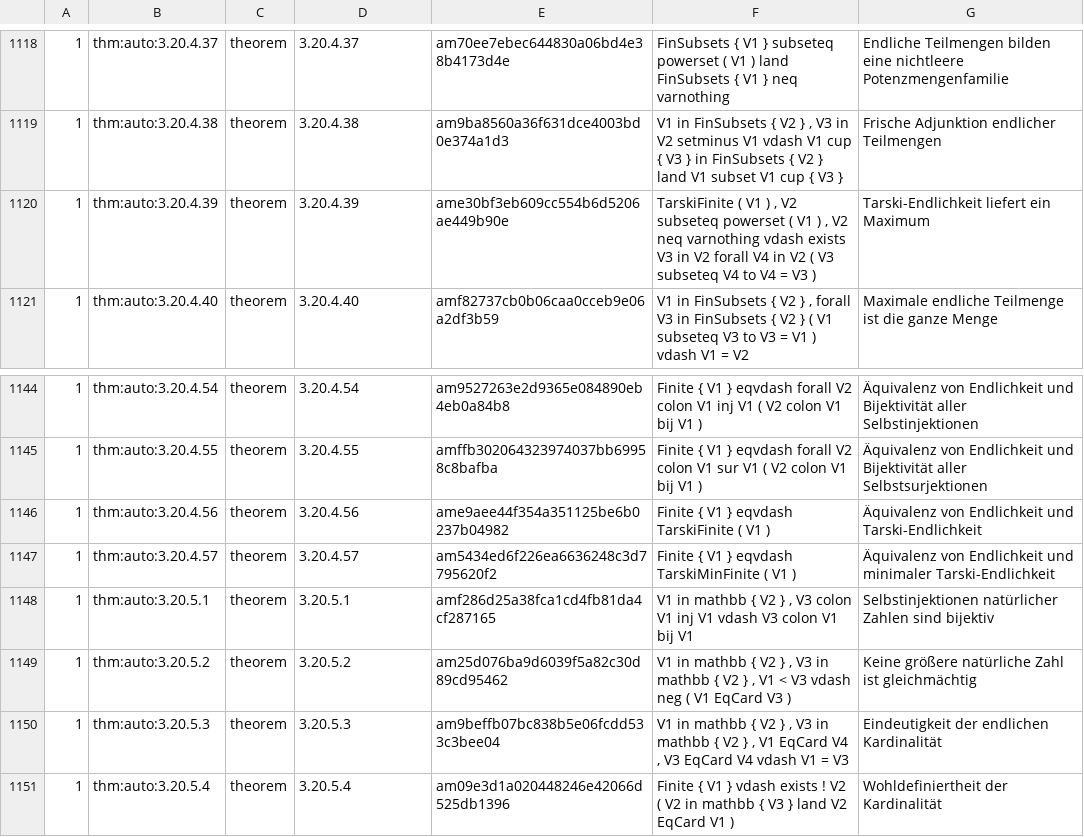
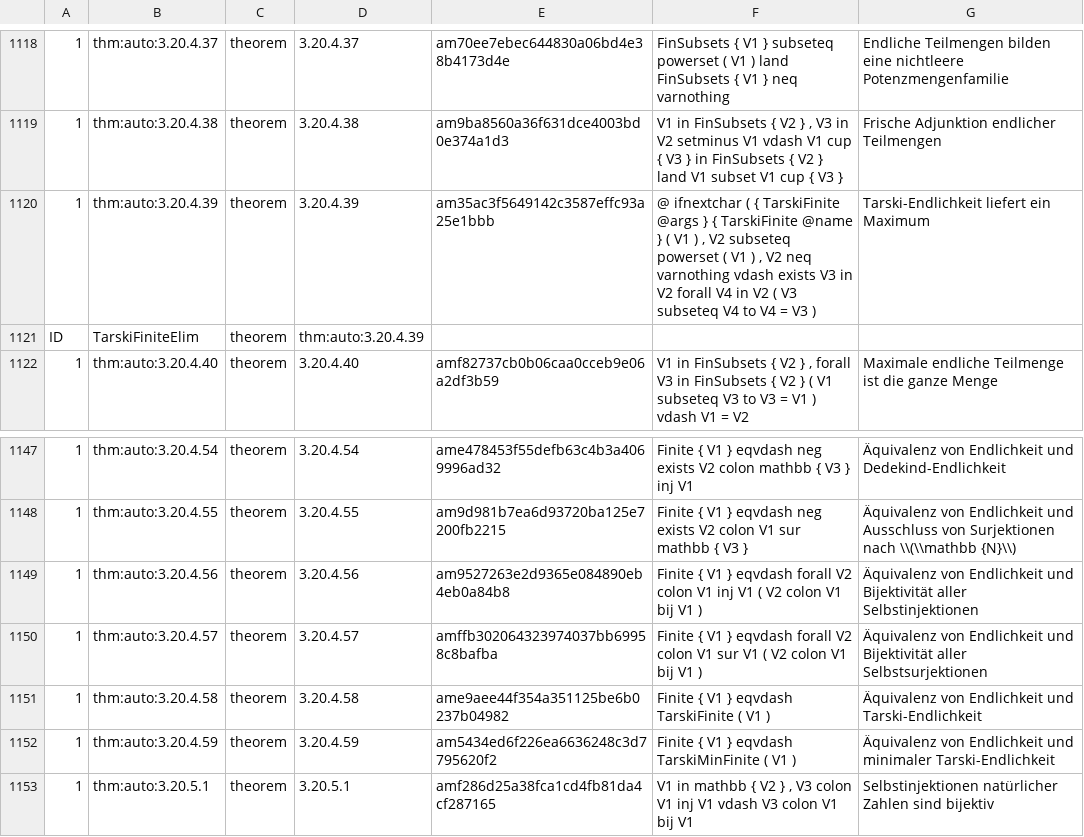
Before and after one commit to Losbarthos/Die-Grundlagen-der-Mathematik, a TSV file: registry/_B03.registry.tsv, drawn as a sheet; only a part is shown, gaps mark what is left out; the shorter side is filled out with more unchanged rows; addresses are those after the commit; the diff covers the shown part only; the diff names each change by its address in the sheet, - before the commit and + after, or states it on an @@ line.

```diff
--- a/registry/_B03.registry.tsv
+++ b/registry/_B03.registry.tsv
-E1120: ame30bf3eb609cc554b6d5206ae449b90e
+E1120: am35ac3f5649142c3587effc93a25e1bbb
-F1120: TarskiFinite ( V1…
+F1120: @ ifnextchar ( { TarskiFinite @args } { TarskiFinite @name } ( V1…
+row 1121: ID | TarskiFiniteElim | theorem | thm:auto:3.20.4.39
-E1147: am9527263e2d9365e084890eb4eb0a84b8
+E1147: ame478453f55defb63c4b3a4069996ad32
-F1147: …} eqvdash forall V2 colon V1 inj V1 ( V2 colon V1 bij V1 )
+F1147: …} eqvdash neg exists V2 colon mathbb { V3 } inj V1
-G1147: …Endlichkeit und Bijektivität aller Selbstinjektionen
+G1147: …Endlichkeit und Dedekind-Endlichkeit
-E1148: amffb302064323974037bb69958c8bafba
+E1148: am9d981b7ea6d93720ba125e7200fb2215
-F1148: …} eqvdash forall V2 colon V1 sur V1 ( V2 colon V1 bij V1 )
+F1148: …} eqvdash neg exists V2 colon V1 sur mathbb { V3 }
-G1148: …Endlichkeit und Bijektivität aller Selbstsurjektionen
+G1148: …Endlichkeit und Ausschluss von Surjektionen nach \\(\\mathbb {N}\\)
-E1149: ame9aee44f354a351125be6b0237b04982
+E1149: am9527263e2d9365e084890eb4eb0a84b8
-F1149: …} eqvdash TarskiFinite ( V1 )
+F1149: …} eqvdash forall V2 colon V1 inj V1 ( V2 colon V1 bij V1 )
-G1149: …Endlichkeit und Tarski-Endlichkeit
+G1149: …Endlichkeit und Bijektivität aller Selbstinjektionen
-E1150: am5434ed6f226ea6636248c3d7795620f2
+E1150: amffb302064323974037bb69958c8bafba
-F1150: …} eqvdash TarskiMinFinite ( V1 )
+F1150: …} eqvdash forall V2 colon V1 sur V1 ( V2 colon V1 bij V1 )
-G1150: …Endlichkeit und minimaler Tarski-Endlichkeit
+G1150: …Endlichkeit und Bijektivität aller Selbstsurjektionen
+row 1151: 1 | thm:auto:3.20.4.58 | theorem | 3.20.4.58 | ame9aee44f354a351125be6b0237b04982 | Finite { V1 } eqvdash TarskiFinite ( V1 ) | Äquivalenz von Endlichkeit und Tarski-Endlichkeit
+row 1152: 1 | thm:auto:3.20.4.59 | theorem | 3.20.4.59 | am5434ed6f226ea6636248c3d7795620f2 | Finite { V1 } eqvdash TarskiMinFinite ( V1 ) | Äquivalenz von Endlichkeit und minimaler Tarski-Endlichkeit
```
Also changed, not shown: 2 added rows and 30 edited cells elsewhere in this file, 1 other file.
